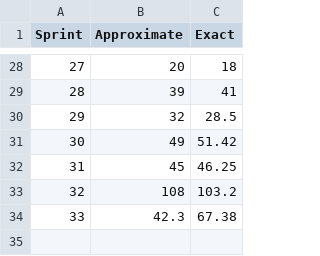
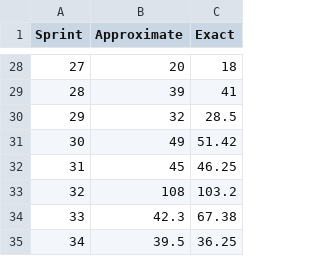
Before and after one commit to SergeJawhari/Percent-Error-Visualization, a CSV file: EvT.csv, drawn as a sheet; only a part is shown, gaps mark what is left out; the diff names each change by its address in the sheet, - before the commit and + after, or states it on an @@ line.

Commit message:
added sprint 34

```diff
--- a/EvT.csv
+++ b/EvT.csv
+row 35: 34 | 39.5 | 36.25
```
Also changed, not shown: 1 other file.
